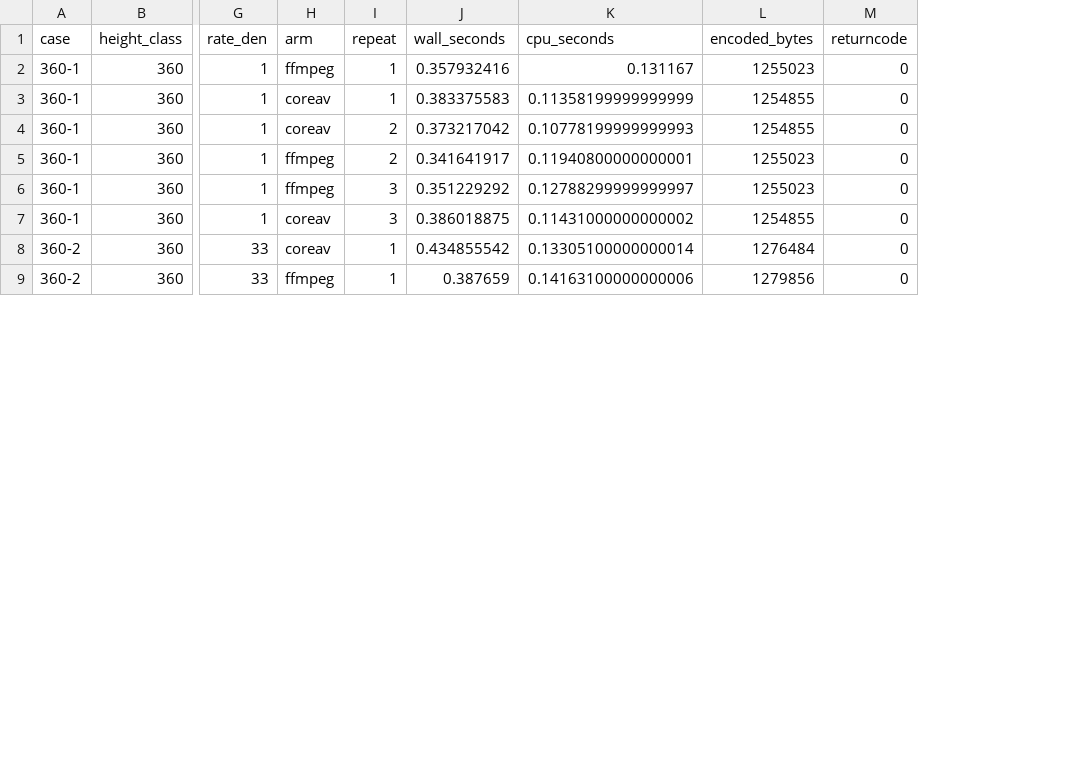
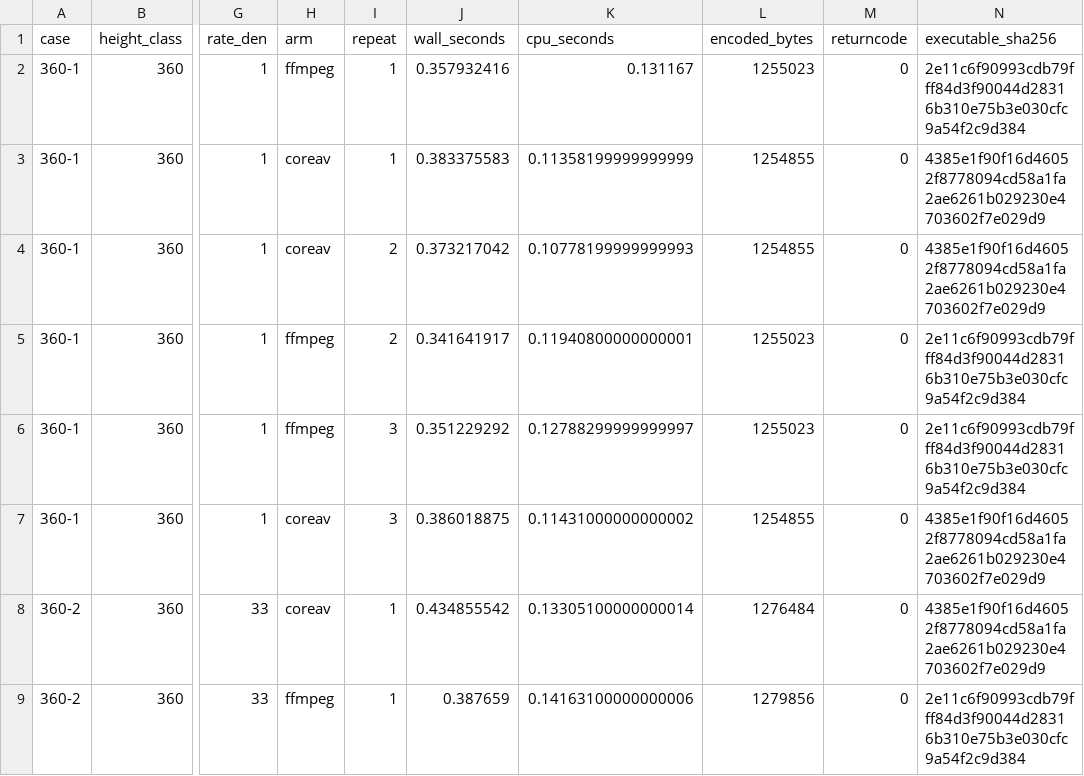
Before and after one commit to coreav-dev/coreav, a CSV file: bench/encoders/videotoolbox-reference/calls.csv, drawn as a sheet; only a part is shown, gaps mark what is left out; the diff names each change by its address in the sheet, - before the commit and + after, or states it on an @@ line.

Commit message:
docs(apple): clarify retained reference observations
Signed-off-by: Gunwoo Kim <gunwooterry@gmail.com>

```diff
--- a/bench/encoders/videotoolbox-reference/calls.csv
+++ b/bench/encoders/videotoolbox-reference/calls.csv
+column N (executable_sha256), rows 2-9: 2e11c6f90993cdb79fff84d3f90044d28316b310e75b3e030cfc9a54f2c9d384 | 4385e1f90f16d46052f8778094cd58a1fa2ae6261b029230e4703602f7e029d9 | 4385e1f90f16d46052f8778094cd58a1fa2ae6261b029230e4703602f7e029d9 | 2e11c6f90993cdb79fff84d3f90044d28316b310e75b3e030cfc9a54f2c9d384 | 2e11c6f90993cdb79fff84d3f90044d28316b310e75b3e030cfc9a54f2c9d384 | 4385e1f90f16d46052f8778094cd58a1fa2ae6261b029230e4703602f7e029d9 | 4385e1f90f16d46052f8778094cd58a1fa2ae6261b029230e4703602f7e029d9 | 2e11c6f90993cdb79fff84d3f90044d28316b310e75b3e030cfc9a54f2c9d384
```
Also changed, not shown: bench/encoders/videotoolbox-reference/quality.csv, 2 other files.
